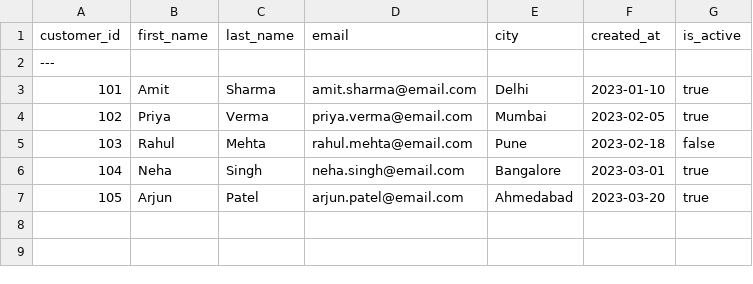
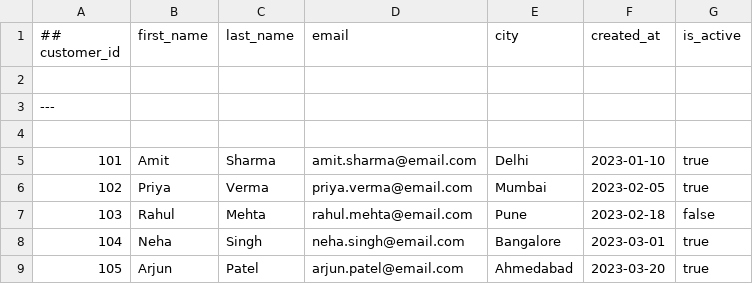
Before and after one commit to Sunal0268/sql-data-warehouse-project, a CSV file: datasets /source_crm/customers.csv, drawn as a sheet; the diff names each change by its address in the sheet, - before the commit and + after, or states it on an @@ line.

Commit message:
Update customers.csv

```diff
--- a/datasets /source_crm/customers.csv
+++ b/datasets /source_crm/customers.csv
@@ column A (## customer_id) renumbered between rows 1 and 4 @@
+row 2: (empty)
+row 3: ---
```
